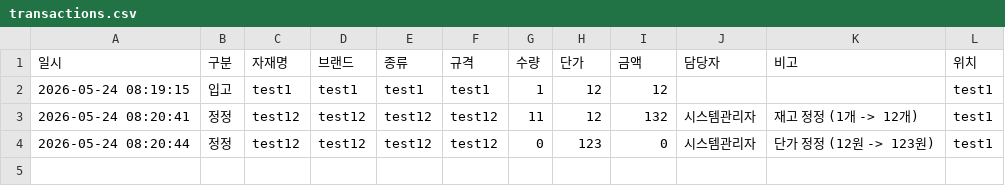
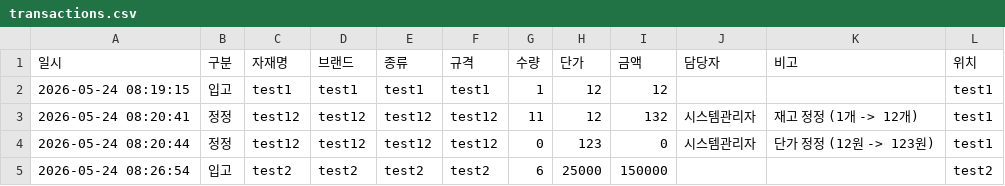
Before and after one commit to judy1467/inventory-management-system, a CSV file: transactions.csv, drawn as a sheet; the diff names each change by its address in the sheet, - before the commit and + after, or states it on an @@ line.

```diff
--- a/transactions.csv
+++ b/transactions.csv
+row 5: 2026-05-24 08:26:54 | 입고 | test2 | test2 | test2 | test2 | 6 | 25000 | 150000 |  |  | test2
```
Also changed, not shown: 2 other files.
